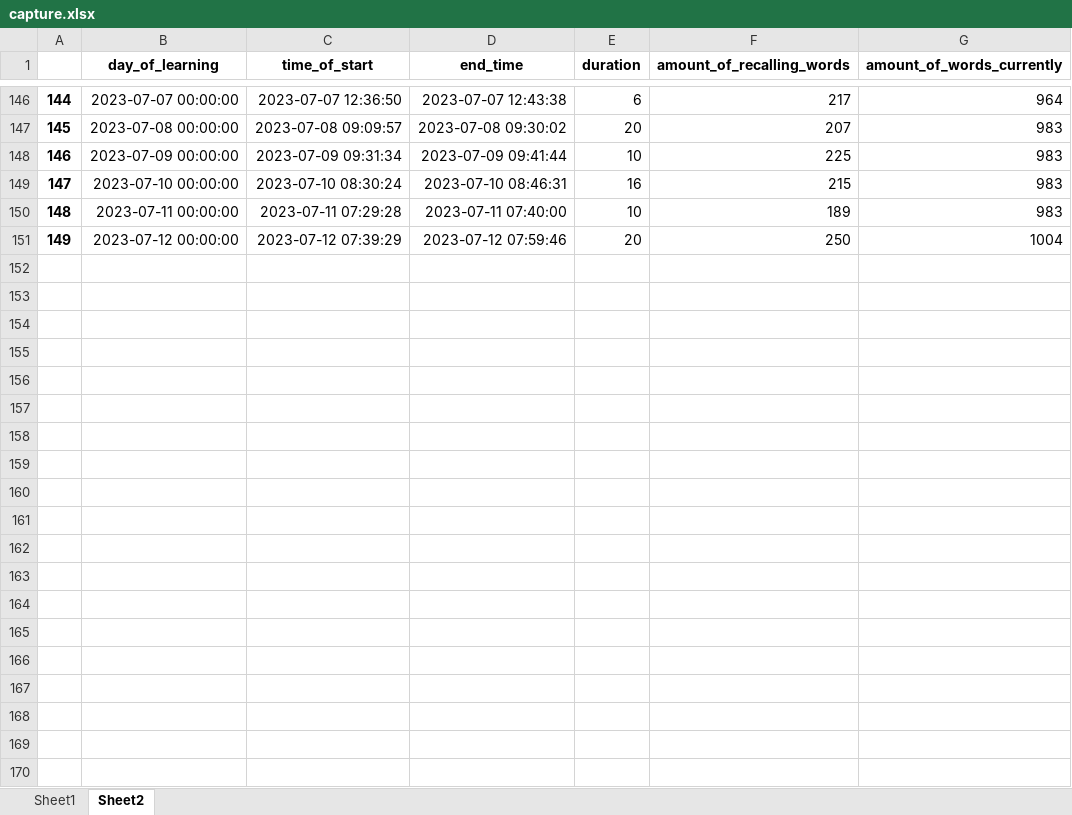
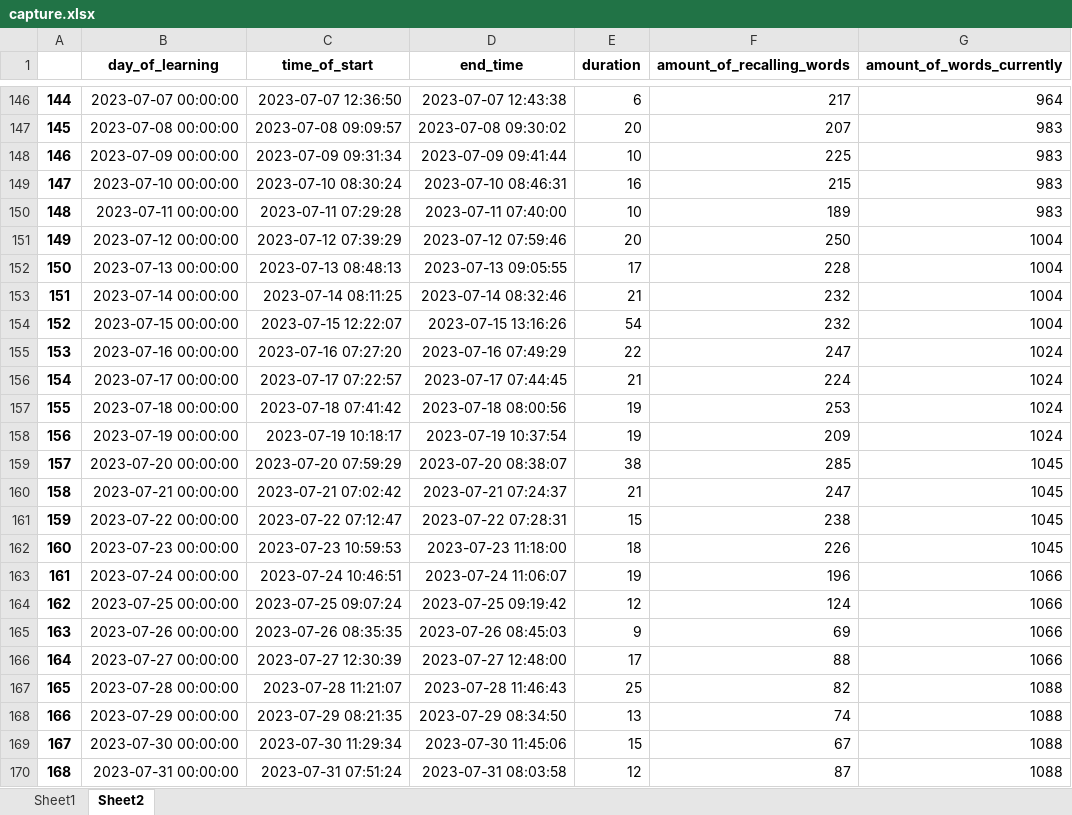
Before and after one commit to Andebugulin/ankara, an Excel workbook: capture.xlsx, sheet Sheet2, drawn as a sheet; only a part is shown, gaps mark what is left out; values as stored, in another font and other column widths than the file's, no borders; the diff covers the shown part only; the diff names each change by its address in the sheet, - before the commit and + after, or states it on an @@ line.

```diff
--- a/capture.xlsx (sheet Sheet2)
+++ b/capture.xlsx (sheet Sheet2)
+row 152: 150 | 2023-07-13 00:00:00 | 2023-07-13 08:48:13 | 2023-07-13 09:05:55 | 17 | 228 | 1004
+row 153: 151 | 2023-07-14 00:00:00 | 2023-07-14 08:11:25 | 2023-07-14 08:32:46 | 21 | 232 | 1004
+row 154: 152 | 2023-07-15 00:00:00 | 2023-07-15 12:22:07 | 2023-07-15 13:16:26 | 54 | 232 | 1004
+row 155: 153 | 2023-07-16 00:00:00 | 2023-07-16 07:27:20 | 2023-07-16 07:49:29 | 22 | 247 | 1024
+row 156: 154 | 2023-07-17 00:00:00 | 2023-07-17 07:22:57 | 2023-07-17 07:44:45 | 21 | 224 | 1024
+row 157: 155 | 2023-07-18 00:00:00 | 2023-07-18 07:41:42 | 2023-07-18 08:00:56 | 19 | 253 | 1024
+row 158: 156 | 2023-07-19 00:00:00 | 2023-07-19 10:18:17 | 2023-07-19 10:37:54 | 19 | 209 | 1024
+row 159: 157 | 2023-07-20 00:00:00 | 2023-07-20 07:59:29 | 2023-07-20 08:38:07 | 38 | 285 | 1045
+row 160: 158 | 2023-07-21 00:00:00 | 2023-07-21 07:02:42 | 2023-07-21 07:24:37 | 21 | 247 | 1045
+row 161: 159 | 2023-07-22 00:00:00 | 2023-07-22 07:12:47 | 2023-07-22 07:28:31 | 15 | 238 | 1045
+row 162: 160 | 2023-07-23 00:00:00 | 2023-07-23 10:59:53 | 2023-07-23 11:18:00 | 18 | 226 | 1045
+row 163: 161 | 2023-07-24 00:00:00 | 2023-07-24 10:46:51 | 2023-07-24 11:06:07 | 19 | 196 | 1066
+row 164: 162 | 2023-07-25 00:00:00 | 2023-07-25 09:07:24 | 2023-07-25 09:19:42 | 12 | 124 | 1066
+row 165: 163 | 2023-07-26 00:00:00 | 2023-07-26 08:35:35 | 2023-07-26 08:45:03 | 9 | 69 | 1066
+row 166: 164 | 2023-07-27 00:00:00 | 2023-07-27 12:30:39 | 2023-07-27 12:48:00 | 17 | 88 | 1066
+row 167: 165 | 2023-07-28 00:00:00 | 2023-07-28 11:21:07 | 2023-07-28 11:46:43 | 25 | 82 | 1088
+row 168: 166 | 2023-07-29 00:00:00 | 2023-07-29 08:21:35 | 2023-07-29 08:34:50 | 13 | 74 | 1088
+row 169: 167 | 2023-07-30 00:00:00 | 2023-07-30 11:29:34 | 2023-07-30 11:45:06 | 15 | 67 | 1088
+row 170: 168 | 2023-07-31 00:00:00 | 2023-07-31 07:51:24 | 2023-07-31 08:03:58 | 12 | 87 | 1088
```
Also changed, not shown: 12 added rows elsewhere in this sheet, sheet Sheet1, finnish.xlsx, finnish_capture.xlsx, 4 other files.
